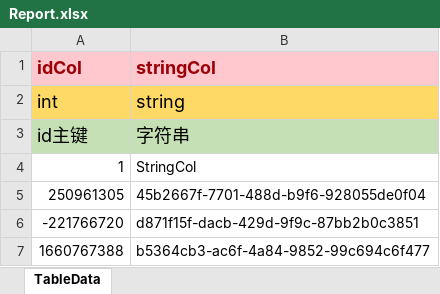
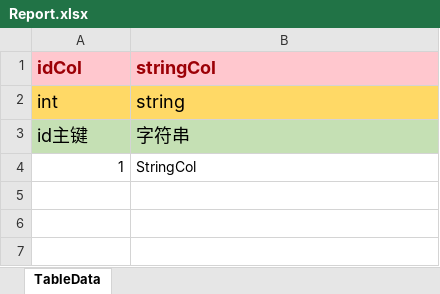
Before and after one commit to LunaticToy47/StrayFogUnity3d, an Excel workbook: Assets/Game/Editor/XLS_Report/Report.xlsx, sheet TableData, drawn as a sheet; values as stored, in another font and other column widths than the file's, no borders; conditional formats not drawn; the diff names each change by its address in the sheet, - before the commit and + after, or states it on an @@ line.

```diff
--- a/Assets/Game/Editor/XLS_Report/Report.xlsx (sheet TableData)
+++ b/Assets/Game/Editor/XLS_Report/Report.xlsx (sheet TableData)
-row 5: 250961305 | 45b2667f-7701-488d-b9f6-928055de0f04
-row 6: -221766720 | d871f15f-dacb-429d-9f9c-87bb2b0c3851
-row 7: 1660767388 | b5364cb3-ac6f-4a84-9852-99c694c6f477
```
Also changed, not shown: Assets/Game/Editor/XLS_Report/ReportColumnMaping.xlsx.
